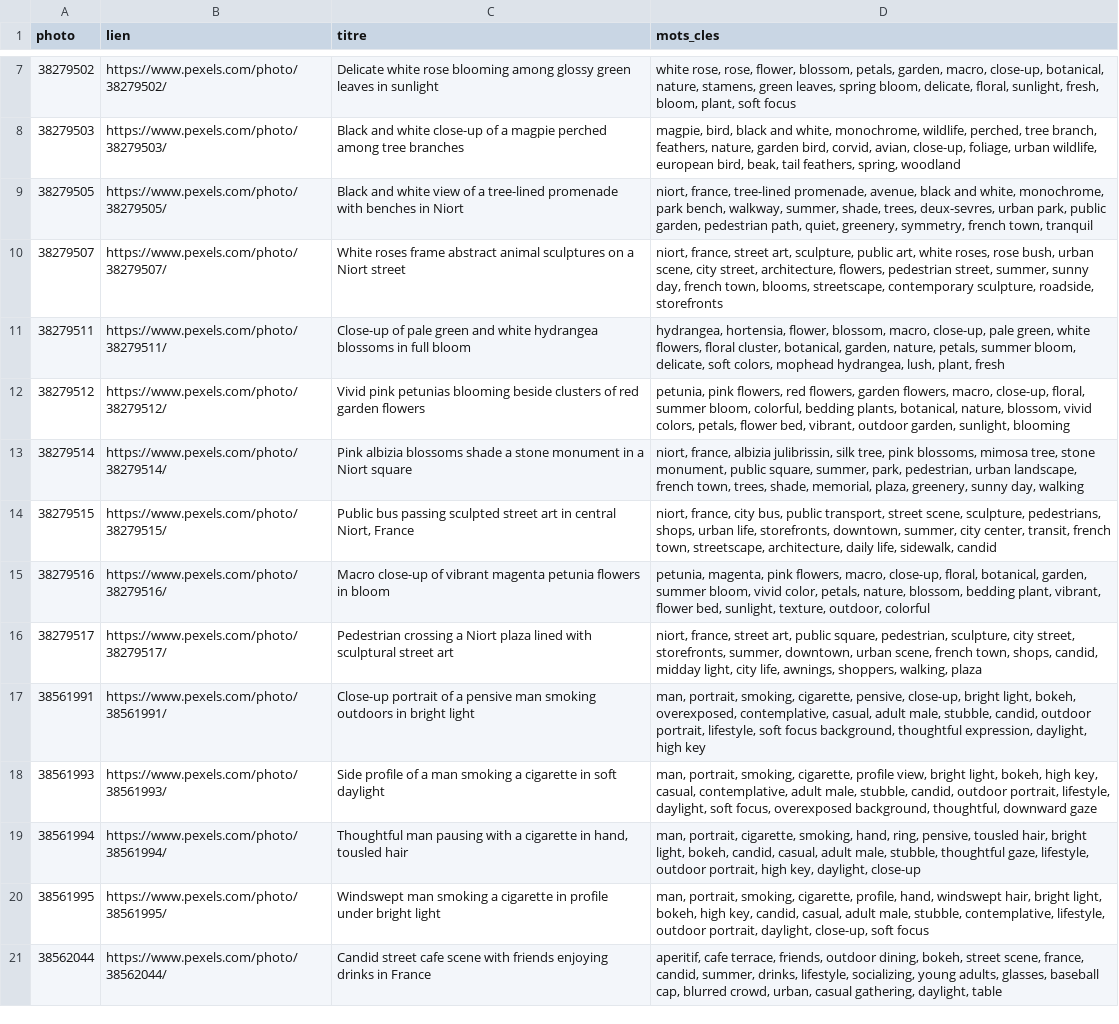
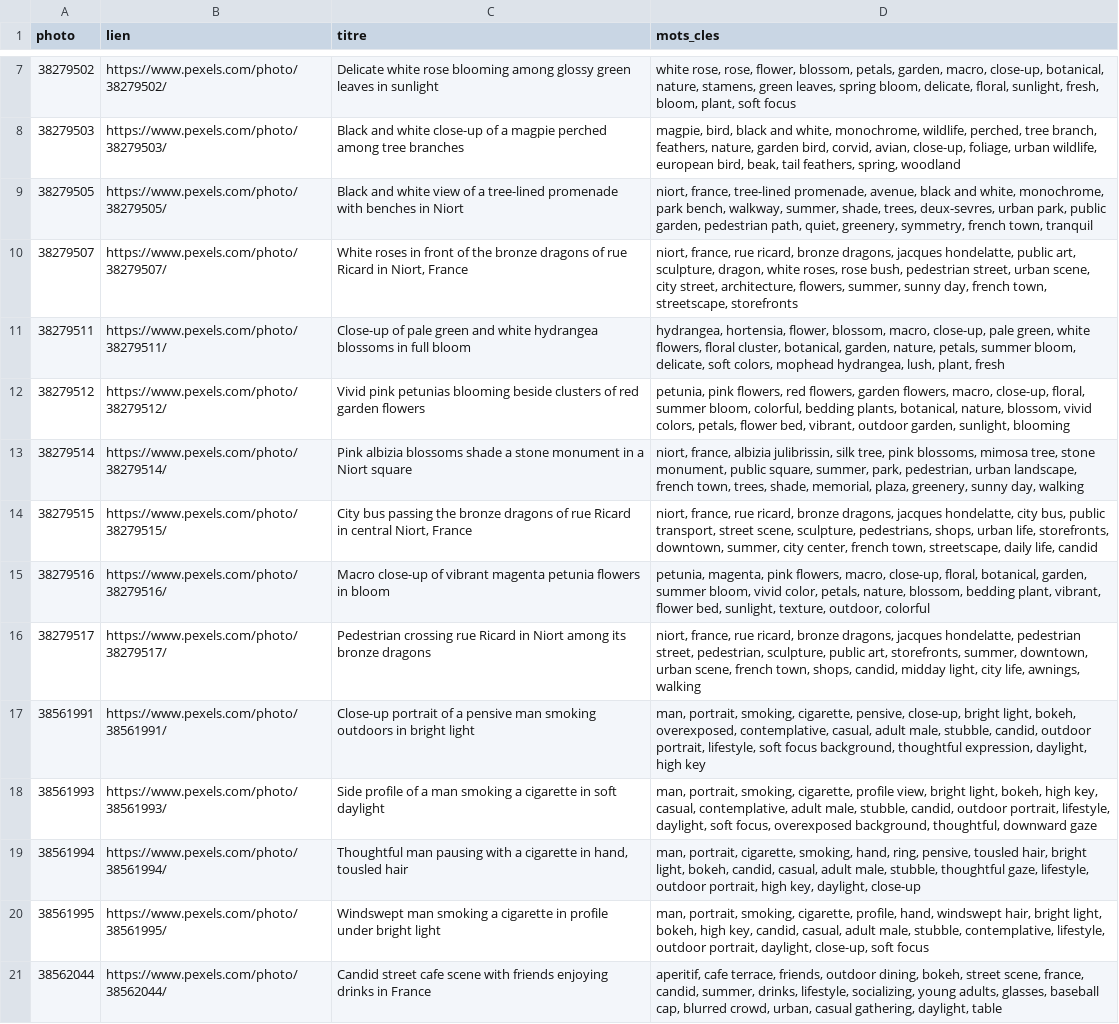
Before and after one commit to Willwonderc/PexelsWillwonder, a CSV file: atelier/resultats/ppex-photos-sans-titre.csv, drawn as a sheet; only a part is shown, gaps mark what is left out.

```diff
--- a/atelier/resultats/ppex-photos-sans-titre.csv
+++ b/atelier/resultats/ppex-photos-sans-titre.csv
@@ -9,3 +9,3 @@ photo,lien,titre,mots_cles
 38279505,https://www.pexels.com/photo/38279505/,Black and white view of a tree-lined promenade with benches in Niort,"niort, france, tree-lined promenade, avenue, black and white, monochrome, park bench, walkway, summer, shade, trees, deux-sevres, urban park, public garden, pedestrian path, quiet, greenery, symmetry, french town, tranquil"
-38279507,https://www.pexels.com/photo/38279507/,White roses frame abstract animal sculptures on a Niort street,"niort, france, street art, sculpture, public art, white roses, rose bush, urban scene, city street, architecture, flowers, pedestrian street, summer, sunny day, french town, blooms, streetscape, contemporary sculpture, roadside, storefronts"
+38279507,https://www.pexels.com/photo/38279507/,"White roses in front of the bronze dragons of rue Ricard in Niort, France","niort, france, rue ricard, bronze dragons, jacques hondelatte, public art, sculpture, dragon, white roses, rose bush, pedestrian street, urban scene, city street, architecture, flowers, summer, sunny day, french town, streetscape, storefronts"
 38279511,https://www.pexels.com/photo/38279511/,Close-up of pale green and white hydrangea blossoms in full bloom,"hydrangea, hortensia, flower, blossom, macro, close-up, pale green, white flowers, floral cluster, botanical, garden, nature, petals, summer bloom, delicate, soft colors, mophead hydrangea, lush, plant, fresh"
@@ -13,5 +13,5 @@ photo,lien,titre,mots_cles
 38279514,https://www.pexels.com/photo/38279514/,Pink albizia blossoms shade a stone monument in a Niort square,"niort, france, albizia julibrissin, silk tree, pink blossoms, mimosa tree, stone monument, public square, summer, park, pedestrian, urban landscape, french town, trees, shade, memorial, plaza, greenery, sunny day, walking"
-38279515,https://www.pexels.com/photo/38279515/,"Public bus passing sculpted street art in central Niort, France","niort, france, city bus, public transport, street scene, sculpture, pedestrians, shops, urban life, storefronts, downtown, summer, city center, transit, french town, streetscape, architecture, daily life, sidewalk, candid"
+38279515,https://www.pexels.com/photo/38279515/,"City bus passing the bronze dragons of rue Ricard in central Niort, France","niort, france, rue ricard, bronze dragons, jacques hondelatte, city bus, public transport, street scene, sculpture, pedestrians, shops, urban life, storefronts, downtown, summer, city center, french town, streetscape, daily life, candid"
 38279516,https://www.pexels.com/photo/38279516/,Macro close-up of vibrant magenta petunia flowers in bloom,"petunia, magenta, pink flowers, macro, close-up, floral, botanical, garden, summer bloom, vivid color, petals, nature, blossom, bedding plant, vibrant, flower bed, sunlight, texture, outdoor, colorful"
-38279517,https://www.pexels.com/photo/38279517/,Pedestrian crossing a Niort plaza lined with sculptural street art,"niort, france, street art, public square, pedestrian, sculpture, city street, storefronts, summer, downtown, urban scene, french town, shops, candid, midday light, city life, awnings, shoppers, walking, plaza"
+38279517,https://www.pexels.com/photo/38279517/,Pedestrian crossing rue Ricard in Niort among its bronze dragons,"niort, france, rue ricard, bronze dragons, jacques hondelatte, pedestrian street, pedestrian, sculpture, public art, storefronts, summer, downtown, urban scene, french town, shops, candid, midday light, city life, awnings, walking"
 38561991,https://www.pexels.com/photo/38561991/,Close-up portrait of a pensive man smoking outdoors in bright light,"man, portrait, smoking, cigarette, pensive, close-up, bright light, bokeh, overexposed, contemplative, casual, adult male, stubble, candid, outdoor portrait, lifestyle, soft focus background, thoughtful expression, daylight, high key"
```
Also changed, not shown: atelier/resultats/corrections.csv, vitrine/donnees/textes-fr.csv, 8 other files.
